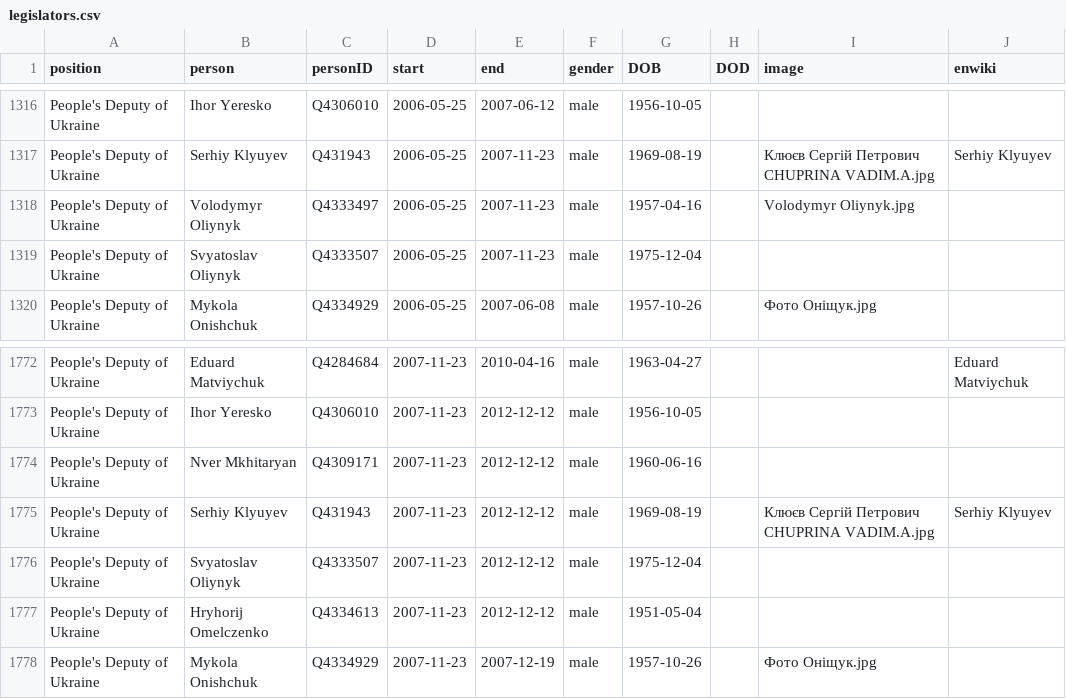
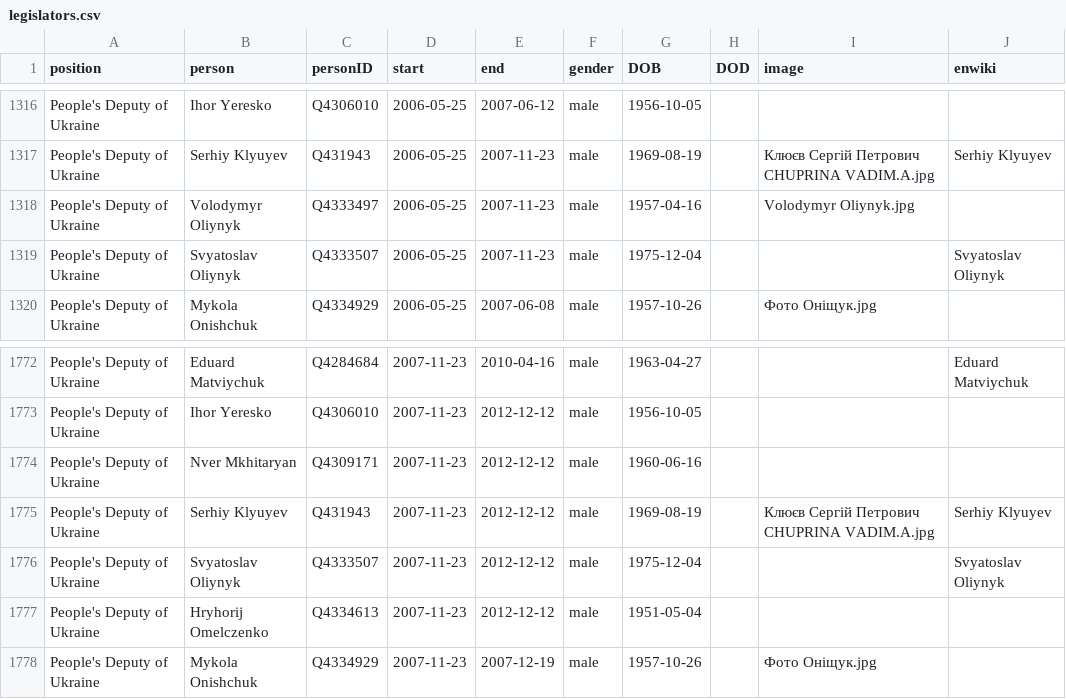
Before and after one commit to every-politician-scrapers/ukraine-cabinet, a CSV file: html/legislators.csv, drawn as a sheet; only a part is shown, gaps mark what is left out.

Commit message:
PCB update

```diff
--- a/html/legislators.csv
+++ b/html/legislators.csv
@@ -1318,3 +1318,3 @@ People's Deputy of Ukraine,Serhiy Klyuyev,Q431943,2006-05-25,2007-11-23,male,196
 People's Deputy of Ukraine,Volodymyr Oliynyk,Q4333497,2006-05-25,2007-11-23,male,1957-04-16,,Volodymyr Oliynyk.jpg,
-People's Deputy of Ukraine,Svyatoslav Oliynyk,Q4333507,2006-05-25,2007-11-23,male,1975-12-04,,,
+People's Deputy of Ukraine,Svyatoslav Oliynyk,Q4333507,2006-05-25,2007-11-23,male,1975-12-04,,,Svyatoslav Oliynyk
 People's Deputy of Ukraine,Mykola Onishchuk,Q4334929,2006-05-25,2007-06-08,male,1957-10-26,,Фото Оніщук.jpg,
@@ -1775,3 +1775,3 @@ People's Deputy of Ukraine,Nver Mkhitaryan,Q4309171,2007-11-23,2012-12-12,male,1
 People's Deputy of Ukraine,Serhiy Klyuyev,Q431943,2007-11-23,2012-12-12,male,1969-08-19,,Клюєв Сергій Петрович CHUPRINA VADIM.А.jpg,Serhiy Klyuyev
-People's Deputy of Ukraine,Svyatoslav Oliynyk,Q4333507,2007-11-23,2012-12-12,male,1975-12-04,,,
+People's Deputy of Ukraine,Svyatoslav Oliynyk,Q4333507,2007-11-23,2012-12-12,male,1975-12-04,,,Svyatoslav Oliynyk
 People's Deputy of Ukraine,Hryhorij Omelczenko,Q4334613,2007-11-23,2012-12-12,male,1951-05-04,,,
```
